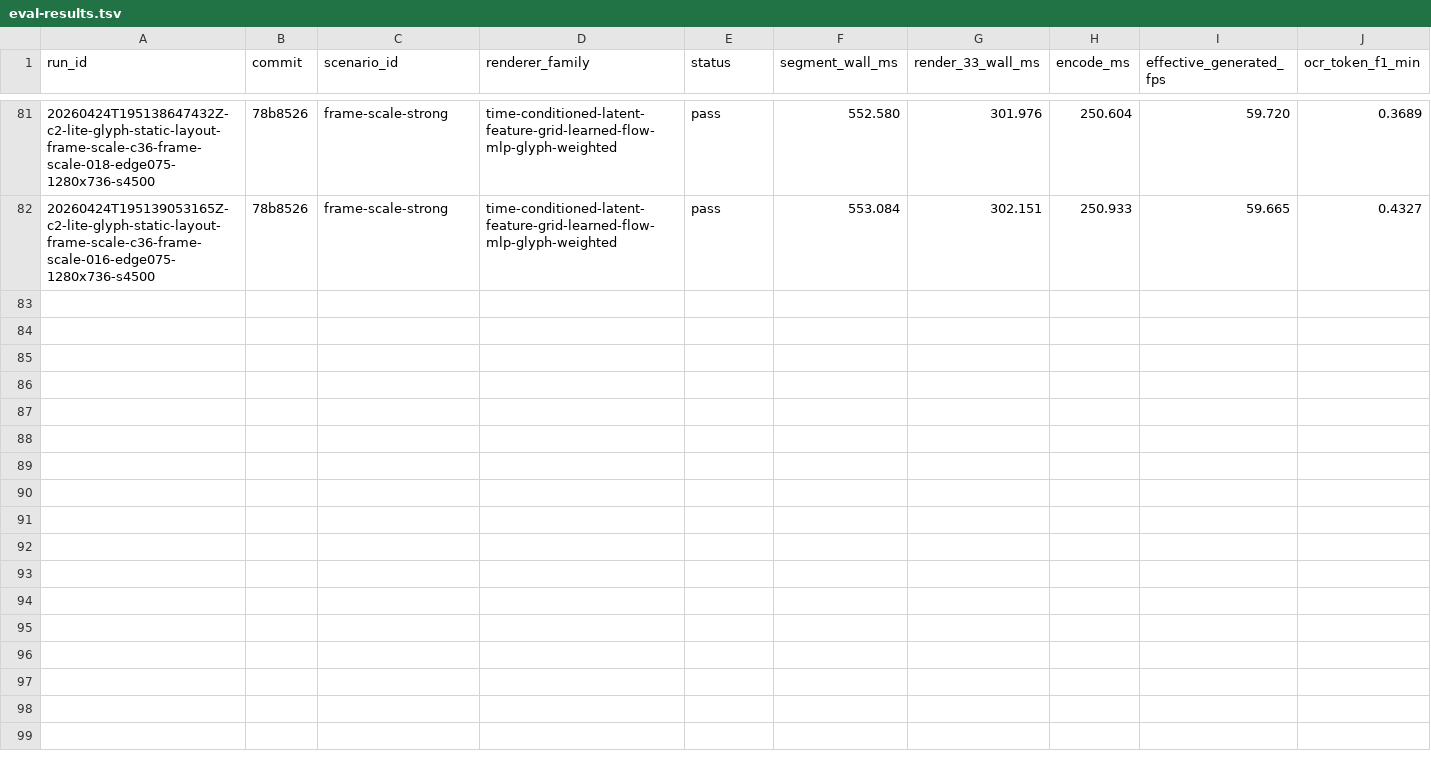
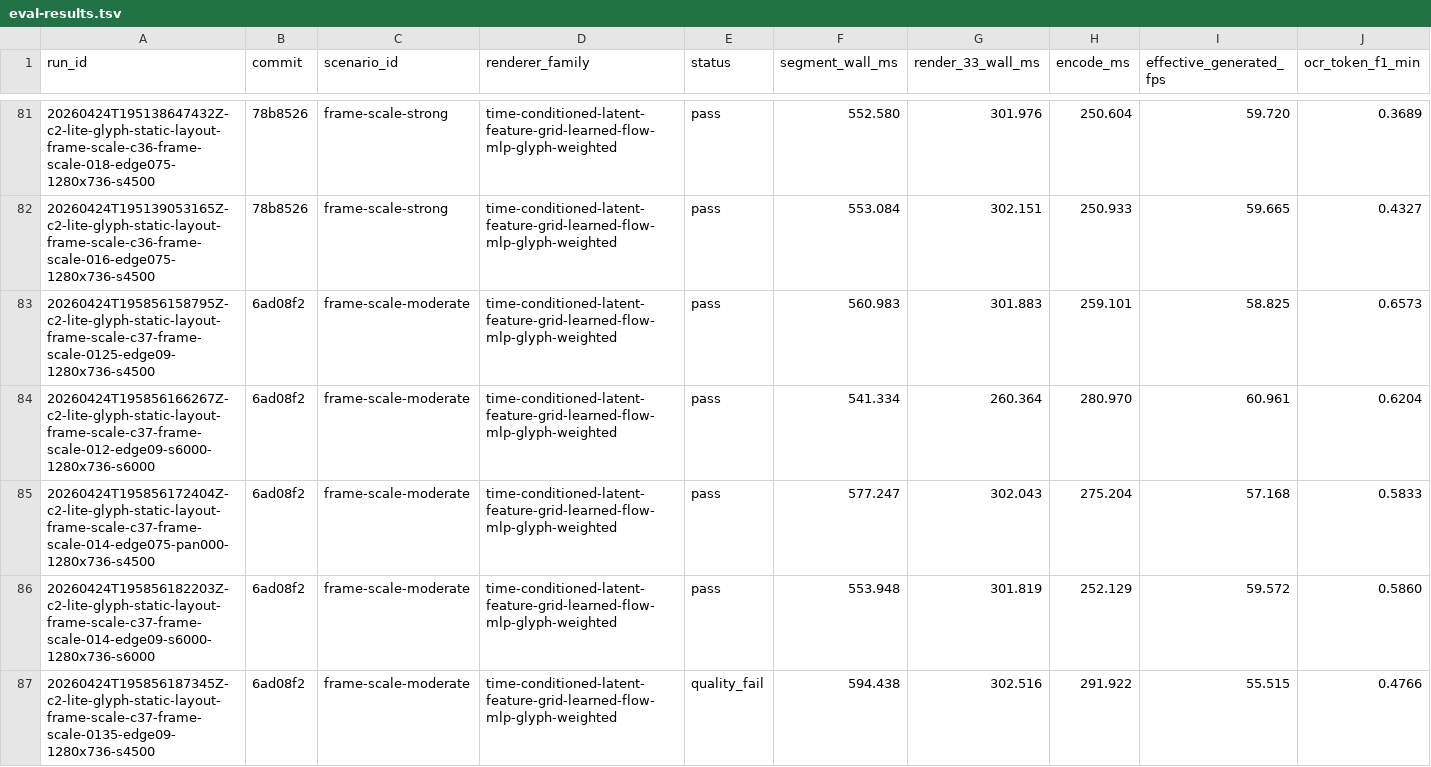
Before and after one commit to dennisonbertram/flipbook-research, a TSV file: docs/experiments/track-c/eval-results.tsv, drawn as a sheet; only a part is shown, gaps mark what is left out; rows hold the shown columns only; the diff covers the shown part only; the diff names each change by its address in the sheet, - before the commit and + after, or states it on an @@ line.

```diff
--- a/docs/experiments/track-c/eval-results.tsv
+++ b/docs/experiments/track-c/eval-results.tsv
+row 83: 20260424T195856158795Z-c2-lite-glyph-static-layout-frame-scale-c37-frame-scale-0125-edge09-1280x736-s4500 | 6ad08f2 | frame-scale-moderate | time-conditioned-latent-feature-grid-learned-flow-mlp-glyph-weighted | pass | 560.983 | 301.883 | 259.101 | 58.825 | 0.6573
+row 84: 20260424T195856166267Z-c2-lite-glyph-static-layout-frame-scale-c37-frame-scale-012-edge09-s6000-1280x736-s6000 | 6ad08f2 | frame-scale-moderate | time-conditioned-latent-feature-grid-learned-flow-mlp-glyph-weighted | pass | 541.334 | 260.364 | 280.970 | 60.961 | 0.6204
+row 85: 20260424T195856172404Z-c2-lite-glyph-static-layout-frame-scale-c37-frame-scale-014-edge075-pan000-1280x736-s4500 | 6ad08f2 | frame-scale-moderate | time-conditioned-latent-feature-grid-learned-flow-mlp-glyph-weighted | pass | 577.247 | 302.043 | 275.204 | 57.168 | 0.5833
+row 86: 20260424T195856182203Z-c2-lite-glyph-static-layout-frame-scale-c37-frame-scale-014-edge09-s6000-1280x736-s6000 | 6ad08f2 | frame-scale-moderate | time-conditioned-latent-feature-grid-learned-flow-mlp-glyph-weighted | pass | 553.948 | 301.819 | 252.129 | 59.572 | 0.5860
+row 87: 20260424T195856187345Z-c2-lite-glyph-static-layout-frame-scale-c37-frame-scale-0135-edge09-1280x736-s4500 | 6ad08f2 | frame-scale-moderate | time-conditioned-latent-feature-grid-learned-flow-mlp-glyph-weighted | quality_fail | 594.438 | 302.516 | 291.922 | 55.515 | 0.4766
```
Also changed, not shown: 5 added rows elsewhere in this file, docs/experiments/track-c/results.tsv, 12 other files.
